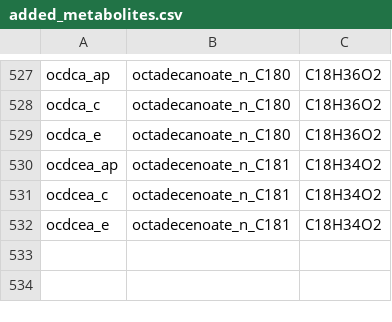
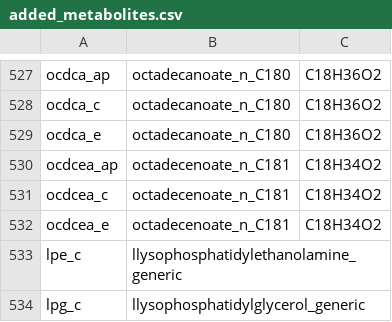
Before and after one commit to gulermalaria/iPfal17_curation, a CSV file: data/added_metabolites.csv, drawn as a sheet; only a part is shown, gaps mark what is left out; the diff names each change by its address in the sheet, - before the commit and + after, or states it on an @@ line.

Commit message:
Combined PI, added some missing metabolites

```diff
--- a/data/added_metabolites.csv
+++ b/data/added_metabolites.csv
+row 533: lpe_c | llysophosphatidylethanolamine_generic
+row 534: lpg_c | llysophosphatidylglycerol_generic
```
Also changed, not shown: data/edits_additions_or_modifications_final.csv.
